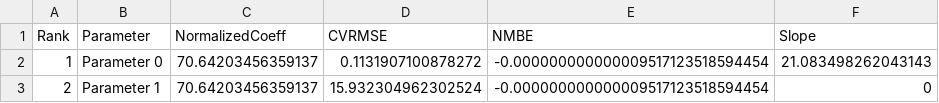
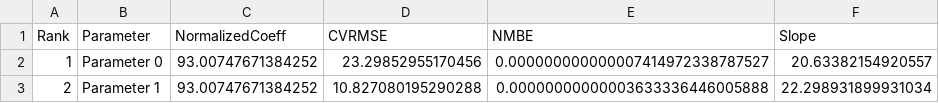
Before and after one commit to anchapin/fluxion, a CSV file: sensitivity_report.csv, drawn as a sheet.

```diff
--- a/sensitivity_report.csv
+++ b/sensitivity_report.csv
@@ -1,3 +1,3 @@
 Rank,Parameter,NormalizedCoeff,CVRMSE,NMBE,Slope
-1,Parameter 0,70.64203456359137,0.1131907100878272,-0.000000000000009517123518594454,21.083498262043143
-2,Parameter 1,70.64203456359137,15.932304962302524,-0.000000000000009517123518594454,0
+1,Parameter 0,93.00747671384252,23.29852955170456,0.000000000000007414972338787527,20.63382154920557
+2,Parameter 1,93.00747671384252,10.827080195290288,0.00000000000003633336446005888,22.298931899931034
```
Also changed, not shown: 8 other files.
